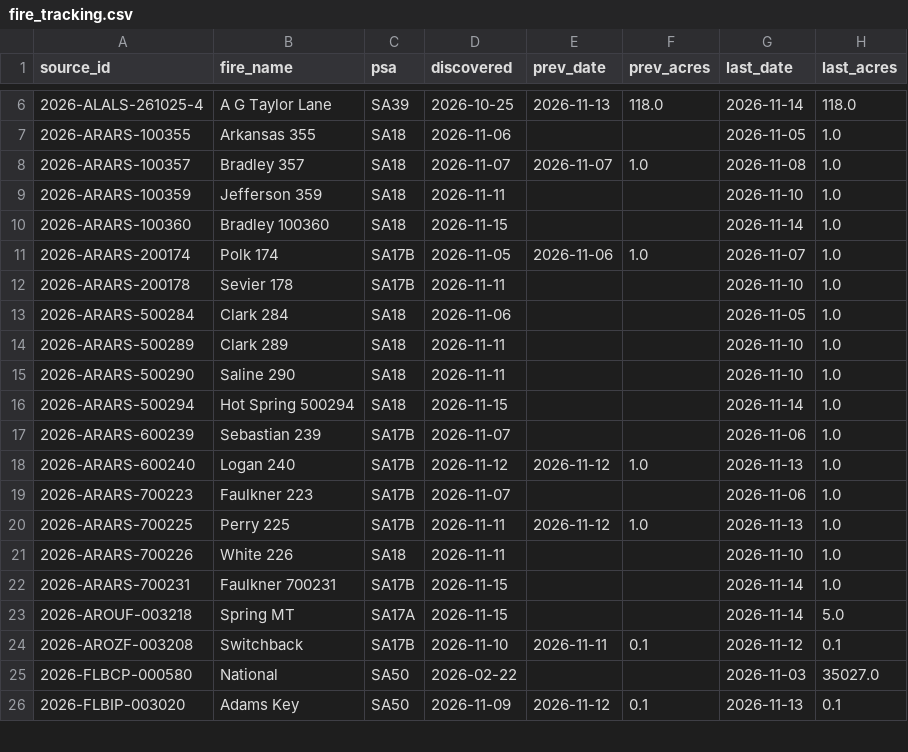
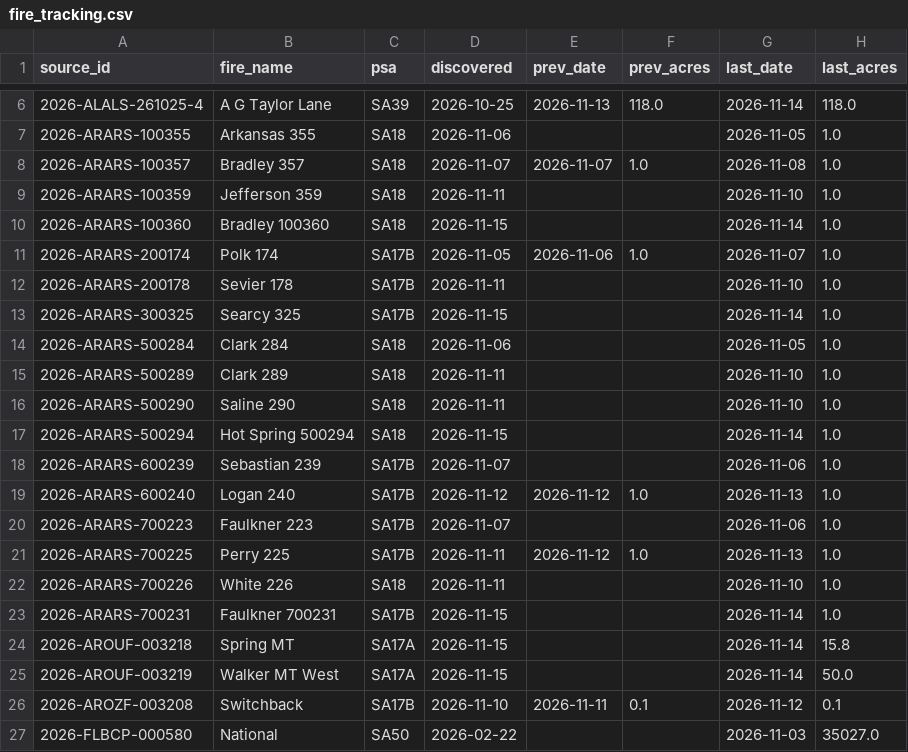
Before and after one commit to SWCCFireWx/fire-7day-national, a CSV file: data/SA/fire_tracking.csv, drawn as a sheet; only a part is shown, gaps mark what is left out; the shorter side is filled out with more unchanged rows.

```diff
--- a/data/SA/fire_tracking.csv
+++ b/data/SA/fire_tracking.csv
@@ -12,2 +12,3 @@ source_id,fire_name,psa,discovered,prev_date,prev_acres,last_date,last_acres
 2026-ARARS-200178,Sevier 178,SA17B,2026-11-11,,,2026-11-10,1.0
+2026-ARARS-300325,Searcy 325,SA17B,2026-11-15,,,2026-11-14,1.0
 2026-ARARS-500284,Clark 284,SA18,2026-11-06,,,2026-11-05,1.0
@@ -22,3 +23,4 @@ source_id,fire_name,psa,discovered,prev_date,prev_acres,last_date,last_acres
 2026-ARARS-700231,Faulkner 700231,SA17B,2026-11-15,,,2026-11-14,1.0
-2026-AROUF-003218,Spring MT,SA17A,2026-11-15,,,2026-11-14,5.0
+2026-AROUF-003218,Spring MT,SA17A,2026-11-15,,,2026-11-14,15.8
+2026-AROUF-003219,Walker MT West,SA17A,2026-11-15,,,2026-11-14,50.0
 2026-AROZF-003208,Switchback,SA17B,2026-11-10,2026-11-11,0.1,2026-11-12,0.1
```
Also changed, not shown: data/NW/fire_tracking.csv, data/SC/fire_tracking.csv.
